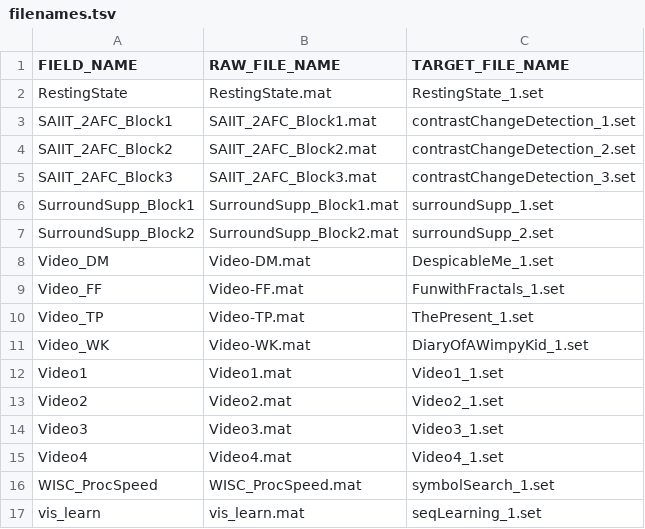
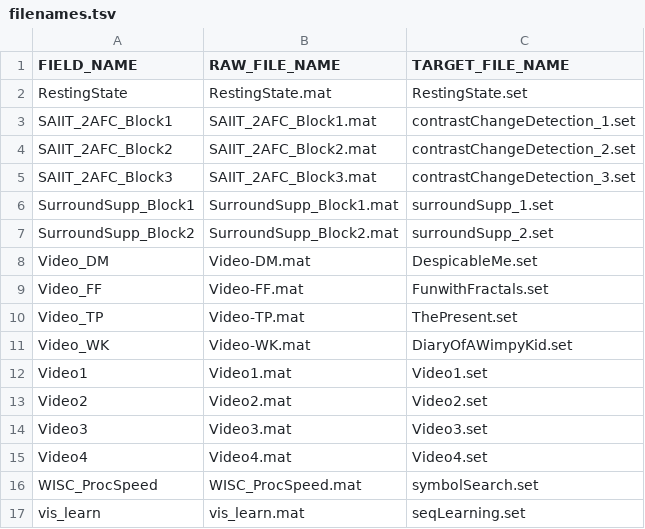
Before and after one commit to neuromechanist/HBN_BIDS_analysis, a TSV file: funcs/tsv/filenames.tsv, drawn as a sheet.

```diff
--- a/funcs/tsv/filenames.tsv
+++ b/funcs/tsv/filenames.tsv
@@ -1,3 +1,3 @@
 FIELD_NAME	RAW_FILE_NAME	TARGET_FILE_NAME
-RestingState	RestingState.mat	RestingState_1.set
+RestingState	RestingState.mat	RestingState.set
 SAIIT_2AFC_Block1	SAIIT_2AFC_Block1.mat	contrastChangeDetection_1.set
@@ -7,11 +7,11 @@ SurroundSupp_Block1	SurroundSupp_Block1.mat	surroundSupp_1.set
 SurroundSupp_Block2	SurroundSupp_Block2.mat	surroundSupp_2.set
-Video_DM	Video-DM.mat	DespicableMe_1.set
-Video_FF	Video-FF.mat	FunwithFractals_1.set
-Video_TP	Video-TP.mat	ThePresent_1.set
-Video_WK	Video-WK.mat	DiaryOfAWimpyKid_1.set
-Video1	Video1.mat	Video1_1.set
-Video2	Video2.mat	Video2_1.set
-Video3	Video3.mat	Video3_1.set
-Video4	Video4.mat	Video4_1.set
-WISC_ProcSpeed	WISC_ProcSpeed.mat	symbolSearch_1.set
-vis_learn	vis_learn.mat	seqLearning_1.set
+Video_DM	Video-DM.mat	DespicableMe.set
+Video_FF	Video-FF.mat	FunwithFractals.set
+Video_TP	Video-TP.mat	ThePresent.set
+Video_WK	Video-WK.mat	DiaryOfAWimpyKid.set
+Video1	Video1.mat	Video1.set
+Video2	Video2.mat	Video2.set
+Video3	Video3.mat	Video3.set
+Video4	Video4.mat	Video4.set
+WISC_ProcSpeed	WISC_ProcSpeed.mat	symbolSearch.set
+vis_learn	vis_learn.mat	seqLearning.set
```
Also changed, not shown: 4 other files.
